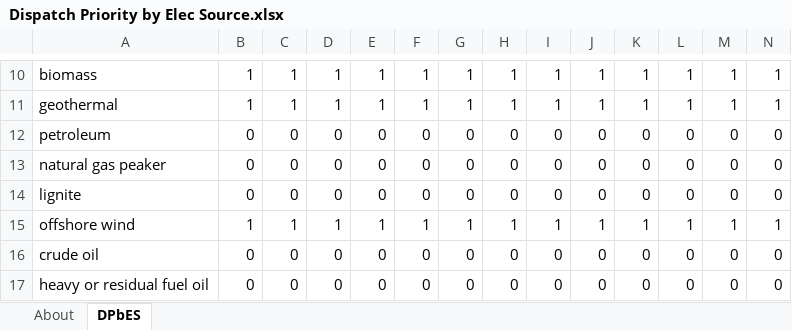
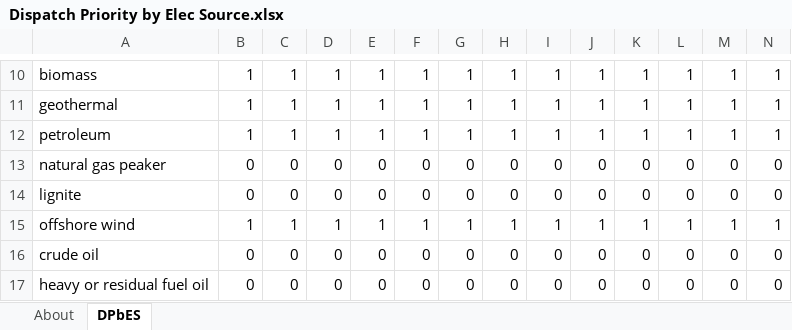
Before and after one commit to EnergyInnovation/eps-us, an Excel workbook: InputData/elec/DPbES/Dispatch Priority by Elec Source.xlsx, sheet DPbES, drawn as a sheet; only a part is shown, gaps mark what is left out; values as stored, in another font and other column widths than the file's, no borders; removed rows and columns are numbered as before the commit, all else as after; rows hold the shown columns only; the diff names each change by its address in the sheet, - before the commit and + after, or states it on an @@ line.

Commit message:
update guaranteed dispatch and dpbes

```diff
--- a/InputData/elec/DPbES/Dispatch Priority by Elec Source.xlsx (sheet DPbES)
+++ b/InputData/elec/DPbES/Dispatch Priority by Elec Source.xlsx (sheet DPbES)
-row 12: petroleum | 0 | 0 | 0 | 0 | 0 | 0 | 0 | 0 | 0 | 0 | 0 | 0 | 0
+row 12: petroleum | 1 | 1 | 1 | 1 | 1 | 1 | 1 | 1 | 1 | 1 | 1 | 1 | 1
```
Also changed, not shown: 2 other files.
